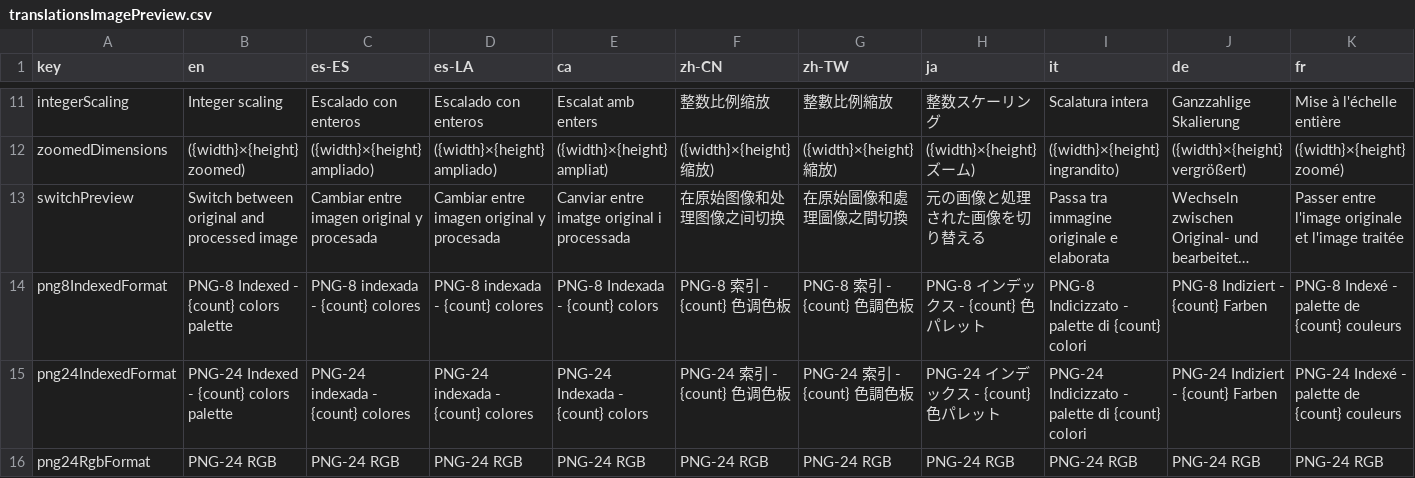
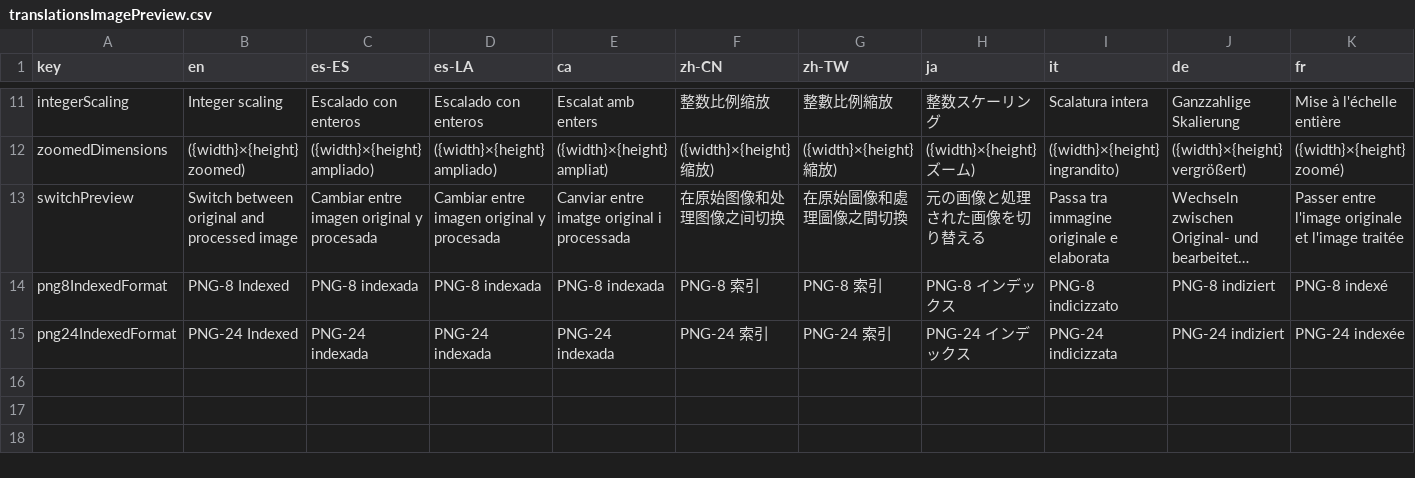
Before and after one commit to Anarkade/deliaxe-paint, a CSV file: src/locales/translationsImagePreview.csv, drawn as a sheet; only a part is shown, gaps mark what is left out; long unchanged cells end in …; rows hold the shown columns only; the diff covers the shown part only; the diff names each change by its address in the sheet, - before the commit and + after, or states it on an @@ line.

```diff
--- a/src/locales/translationsImagePreview.csv
+++ b/src/locales/translationsImagePreview.csv
-B14 (en): PNG-8 Indexed - {count} colors palette
+B14 (en): PNG-8 Indexed
-C14 (es-ES): PNG-8 indexada - {count} colores
+C14 (es-ES): PNG-8 indexada
-D14 (es-LA): PNG-8 indexada - {count} colores
+D14 (es-LA): PNG-8 indexada
-E14 (ca): PNG-8 Indexada - {count} colors
+E14 (ca): PNG-8 indexada
-F14 (zh-CN): PNG-8 索引 - {count} 色调色板
+F14 (zh-CN): PNG-8 索引
-G14 (zh-TW): PNG-8 索引 - {count} 色調色板
+G14 (zh-TW): PNG-8 索引
-H14 (ja): PNG-8 インデックス - {count} 色パレット
+H14 (ja): PNG-8 インデックス
-I14 (it): PNG-8 Indicizzato - palette di {count} colori
+I14 (it): PNG-8 indicizzato
-J14 (de): PNG-8 Indiziert - {count} Farben
+J14 (de): PNG-8 indiziert
-K14 (fr): PNG-8 Indexé - palette de {count} couleurs
+K14 (fr): PNG-8 indexé
-B15 (en): PNG-24 Indexed - {count} colors palette
+B15 (en): PNG-24 Indexed
-C15 (es-ES): PNG-24 indexada - {count} colores
+C15 (es-ES): PNG-24 indexada
-D15 (es-LA): PNG-24 indexada - {count} colores
+D15 (es-LA): PNG-24 indexada
-E15 (ca): PNG-24 Indexada - {count} colors
+E15 (ca): PNG-24 indexada
-F15 (zh-CN): PNG-24 索引 - {count} 色调色板
+F15 (zh-CN): PNG-24 索引
-G15 (zh-TW): PNG-24 索引 - {count} 色調色板
+G15 (zh-TW): PNG-24 索引
-H15 (ja): PNG-24 インデックス - {count} 色パレット
+H15 (ja): PNG-24 インデックス
-I15 (it): PNG-24 Indicizzato - palette di {count} colori
+I15 (it): PNG-24 indicizzata
-J15 (de): PNG-24 Indiziert - {count} Farben
+J15 (de): PNG-24 indiziert
-K15 (fr): PNG-24 Indexé - palette de {count} couleurs
+K15 (fr): PNG-24 indexée
-row 16: png24RgbFormat | PNG-24 RGB | PNG-24 RGB | PNG-24 RGB | PNG-24 RGB | PNG-24 RGB | PNG-24 RGB | PNG-24 RGB | PNG-24 RGB | PNG-24 RGB | PNG-24 RGB
```
Also changed, not shown: 20 edited cells elsewhere in this file, src/locales/texts_constant.csv, 2 other files.
